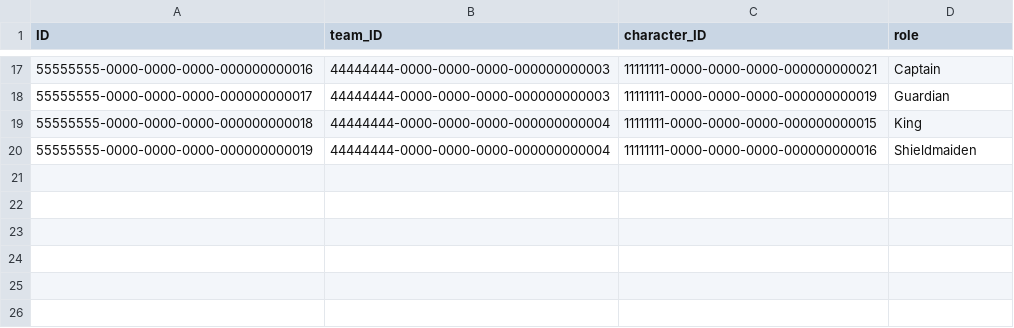
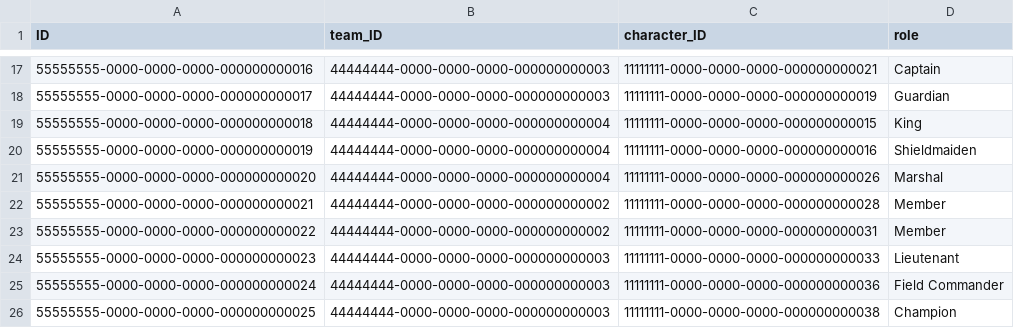
Before and after one commit to tomba07/lotr-chars, a CSV file: db/data/lotr-TeamMembers.csv, drawn as a sheet; only a part is shown, gaps mark what is left out; the diff names each change by its address in the sheet, - before the commit and + after, or states it on an @@ line.

```diff
--- a/db/data/lotr-TeamMembers.csv
+++ b/db/data/lotr-TeamMembers.csv
+row 21: 55555555-0000-0000-0000-000000000020 | 44444444-0000-0000-0000-000000000004 | 11111111-0000-0000-0000-000000000026 | Marshal
+row 22: 55555555-0000-0000-0000-000000000021 | 44444444-0000-0000-0000-000000000002 | 11111111-0000-0000-0000-000000000028 | Member
+row 23: 55555555-0000-0000-0000-000000000022 | 44444444-0000-0000-0000-000000000002 | 11111111-0000-0000-0000-000000000031 | Member
+row 24: 55555555-0000-0000-0000-000000000023 | 44444444-0000-0000-0000-000000000003 | 11111111-0000-0000-0000-000000000033 | Lieutenant
+row 25: 55555555-0000-0000-0000-000000000024 | 44444444-0000-0000-0000-000000000003 | 11111111-0000-0000-0000-000000000036 | Field Commander
+row 26: 55555555-0000-0000-0000-000000000025 | 44444444-0000-0000-0000-000000000003 | 11111111-0000-0000-0000-000000000038 | Champion
```
Also changed, not shown: db/data/lotr-Address.csv, db/data/lotr-Characters.csv, 5 other files.
